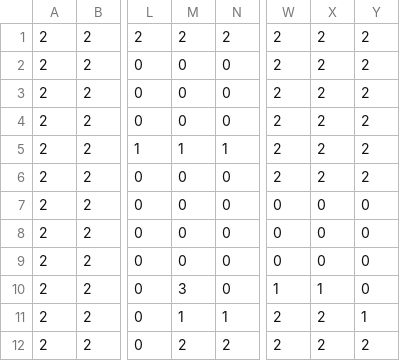
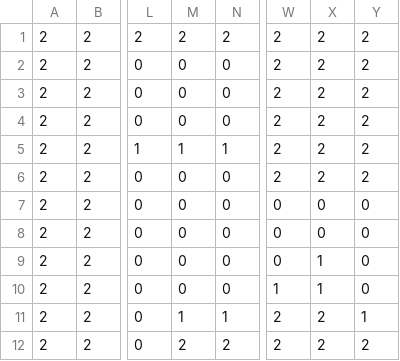
Before and after one commit to rafaeldbo/the-lost-colors, a CSV file: assets/img/fase1.csv, drawn as a sheet; only a part is shown, gaps mark what is left out; the diff names each change by its address in the sheet, - before the commit and + after, or states it on an @@ line.

```diff
--- a/assets/img/fase1.csv
+++ b/assets/img/fase1.csv
-X9: 0
+X9: 1
-M10: 3
+M10: 0
```
Also changed, not shown: 2 other files.
